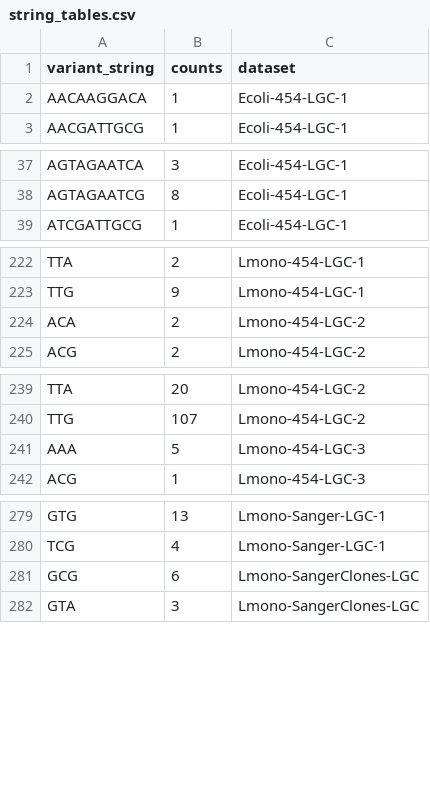
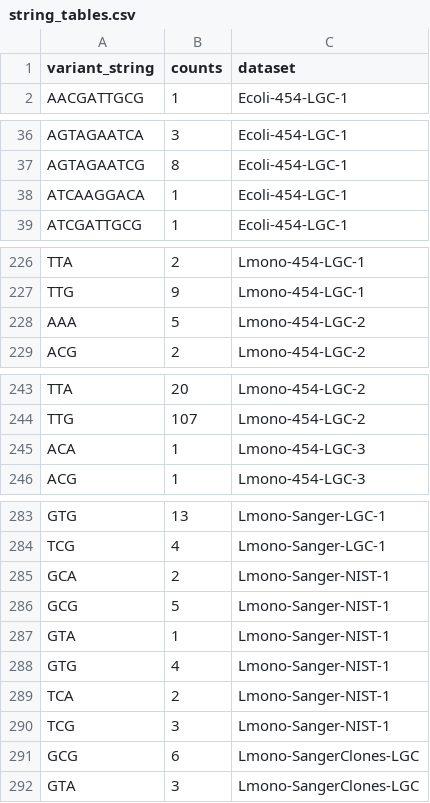
Before and after one commit to dasmoocher/ccqm_mbwg_16S, a CSV file: stats/data/string_tables.csv, drawn as a sheet; only a part is shown, gaps mark what is left out; removed rows and columns are numbered as before the commit, all else as after; the diff covers the shown part only; the diff names each change by its address in the sheet, - before the commit and + after, or states it on an @@ line.

```diff
--- a/stats/data/string_tables.csv
+++ b/stats/data/string_tables.csv
-row 2: AACAAGGACA | 1 | Ecoli-454-LGC-1
+row 38: ATCAAGGACA | 1 | Ecoli-454-LGC-1
-row 224: ACA | 2 | Lmono-454-LGC-2
+row 228: AAA | 5 | Lmono-454-LGC-2
-row 241: AAA | 5 | Lmono-454-LGC-3
+row 245: ACA | 1 | Lmono-454-LGC-3
+row 285: GCA | 2 | Lmono-Sanger-NIST-1
+row 286: GCG | 5 | Lmono-Sanger-NIST-1
+row 287: GTA | 1 | Lmono-Sanger-NIST-1
+row 288: GTG | 4 | Lmono-Sanger-NIST-1
+row 289: TCA | 2 | Lmono-Sanger-NIST-1
+row 290: TCG | 3 | Lmono-Sanger-NIST-1
```
Also changed, not shown: 4 added rows and 2 edited cells elsewhere in this file, stats/data/biovar_table.csv, stats/data/merged_fastq_stats.csv, 8 other files.
